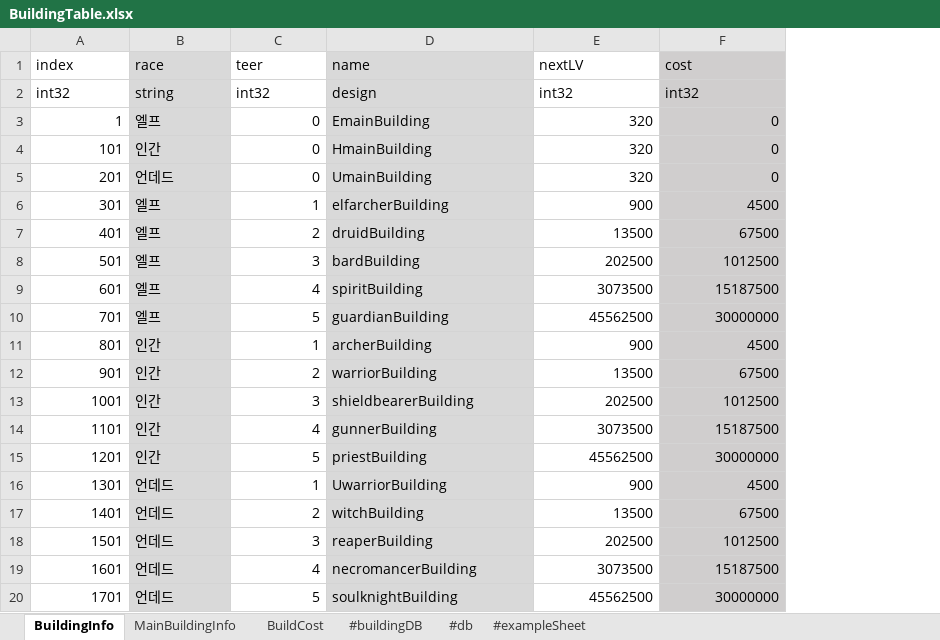
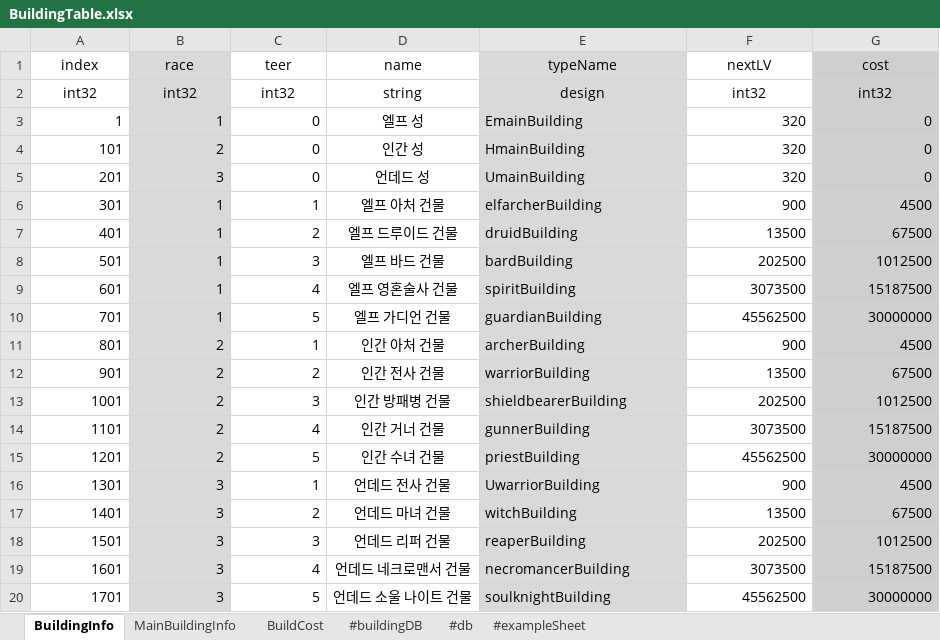
Before and after one commit to CK-Developers-Project/TheLordServer, an Excel workbook: TheLordServer/Tools/xlsxToCsvGen/xlsx/BuildingTable.xlsx, sheet BuildingInfo, drawn as a sheet; values as stored, in another font and other column widths than the file's, no borders; addresses are those after the commit; the diff names each change by its address in the sheet, - before the commit and + after, or states it on an @@ line.

```diff
--- a/TheLordServer/Tools/xlsxToCsvGen/xlsx/BuildingTable.xlsx (sheet BuildingInfo)
+++ b/TheLordServer/Tools/xlsxToCsvGen/xlsx/BuildingTable.xlsx (sheet BuildingInfo)
+column D (name), rows 2-20: string | 엘프 성 | 인간 성 | 언데드 성 | 엘프 아처 건물 | 엘프 드루이드 건물 | 엘프 바드 건물 | 엘프 영혼술사 건물 | 엘프 가디언 건물 | 인간 아처 건물 | 인간 전사 건물 | 인간 방패병 건물 | 인간 거너 건물 | 인간 수녀 건물 | 언데드 전사 건물 | 언데드 마녀 건물 | 언데드 리퍼 건물 | 언데드 네크로맨서 건물 | 언데드 소울 나이트 건물
-A1:C2 alignment: left
+A1:C2 alignment: center
-E1: name
+E1: typeName
-E1:G2 alignment: left
+E1:G2 alignment: center
-B2 (race): string
+B2 (race): int32
-B3 (race): 엘프
+B3 (race): 1
-B4 (race): 인간
+B4 (race): 2
-B5 (race): 언데드
+B5 (race): 3
-B6:B10 (race): 엘프
+B6:B10 (race): 1
-B11:B15 (race): 인간
+B11:B15 (race): 2
-B16:B20 (race): 언데드
+B16:B20 (race): 3
```
Also changed, not shown: TheLordServer/Tools/xlsxToCsvGen/xlsx/CharacterTable.xlsx, 21 other files.
